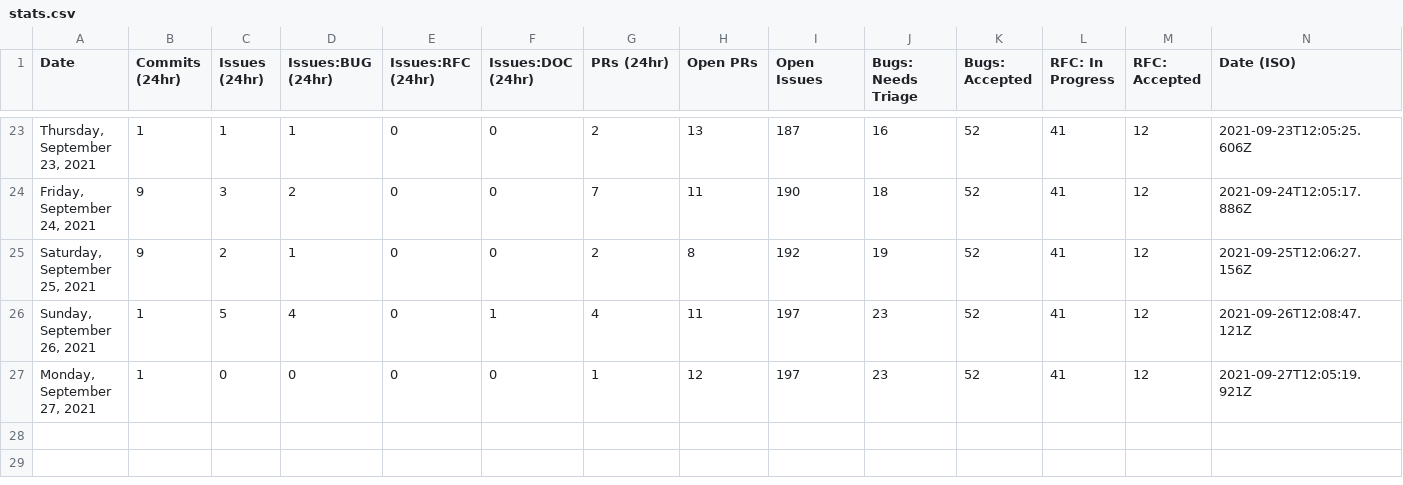
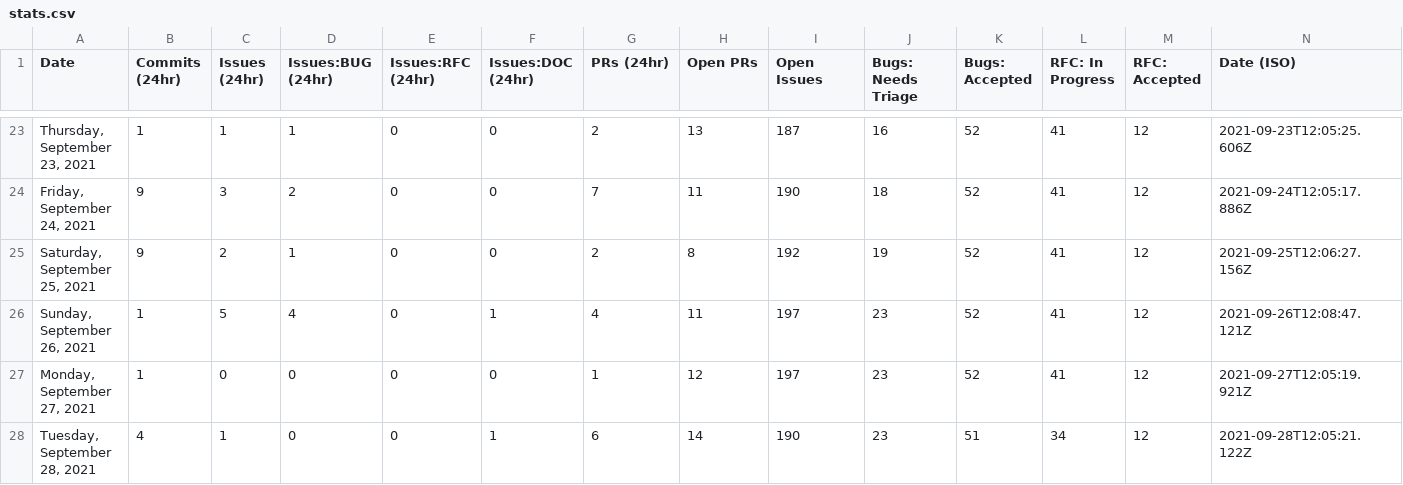
Before and after one commit to SiriousHunter/astro, a CSV file: stats/stats.csv, drawn as a sheet; only a part is shown, gaps mark what is left out; the diff names each change by its address in the sheet, - before the commit and + after, or states it on an @@ line.

```diff
--- a/stats/stats.csv
+++ b/stats/stats.csv
+row 28: Tuesday, September 28, 2021 | 4 | 1 | 0 | 0 | 1 | 6 | 14 | 190 | 23 | 51 | 34 | 12 | 2021-09-28T12:05:21.122Z
```
